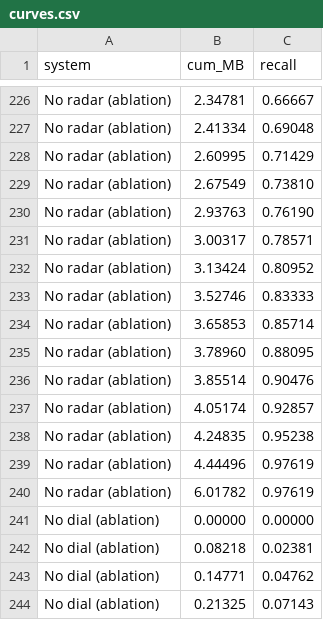
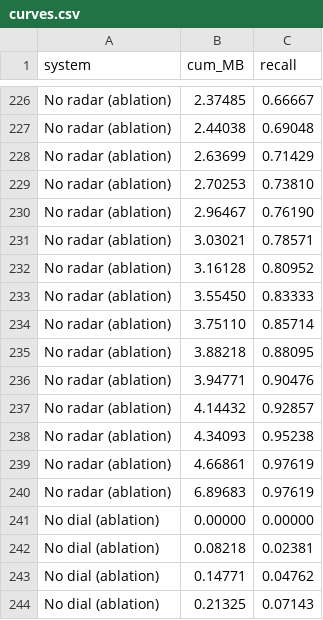
Before and after one commit to Madhavan777/Orbit-Prism, a CSV file: results/curves.csv, drawn as a sheet; only a part is shown, gaps mark what is left out; the diff covers the shown part only; the diff names each change by its address in the sheet, - before the commit and + after, or states it on an @@ line.

```diff
--- a/results/curves.csv
+++ b/results/curves.csv
-B226 (cum_MB): 2.34781
+B226 (cum_MB): 2.37485
-B227 (cum_MB): 2.41334
+B227 (cum_MB): 2.44038
-B228 (cum_MB): 2.60995
+B228 (cum_MB): 2.63699
-B229 (cum_MB): 2.67549
+B229 (cum_MB): 2.70253
-B230 (cum_MB): 2.93763
+B230 (cum_MB): 2.96467
-B231 (cum_MB): 3.00317
+B231 (cum_MB): 3.03021
-B232 (cum_MB): 3.13424
+B232 (cum_MB): 3.16128
-B233 (cum_MB): 3.52746
+B233 (cum_MB): 3.55450
-B234 (cum_MB): 3.65853
+B234 (cum_MB): 3.75110
-B235 (cum_MB): 3.78960
+B235 (cum_MB): 3.88218
-B236 (cum_MB): 3.85514
+B236 (cum_MB): 3.94771
-B237 (cum_MB): 4.05174
+B237 (cum_MB): 4.14432
-B238 (cum_MB): 4.24835
+B238 (cum_MB): 4.34093
-B239 (cum_MB): 4.44496
+B239 (cum_MB): 4.66861
-B240 (cum_MB): 6.01782
+B240 (cum_MB): 6.89683
```
Also changed, not shown: 67 edited cells elsewhere in this file, results/dial.csv, results/summary.csv, 9 other files.
